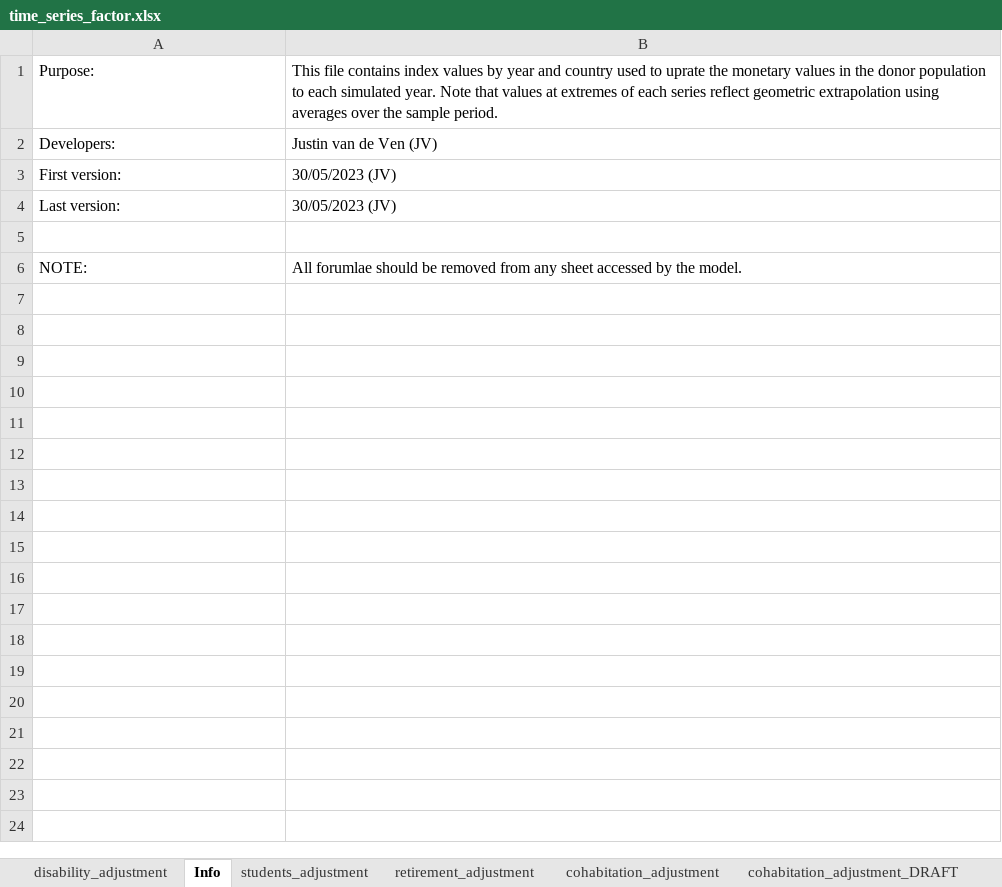
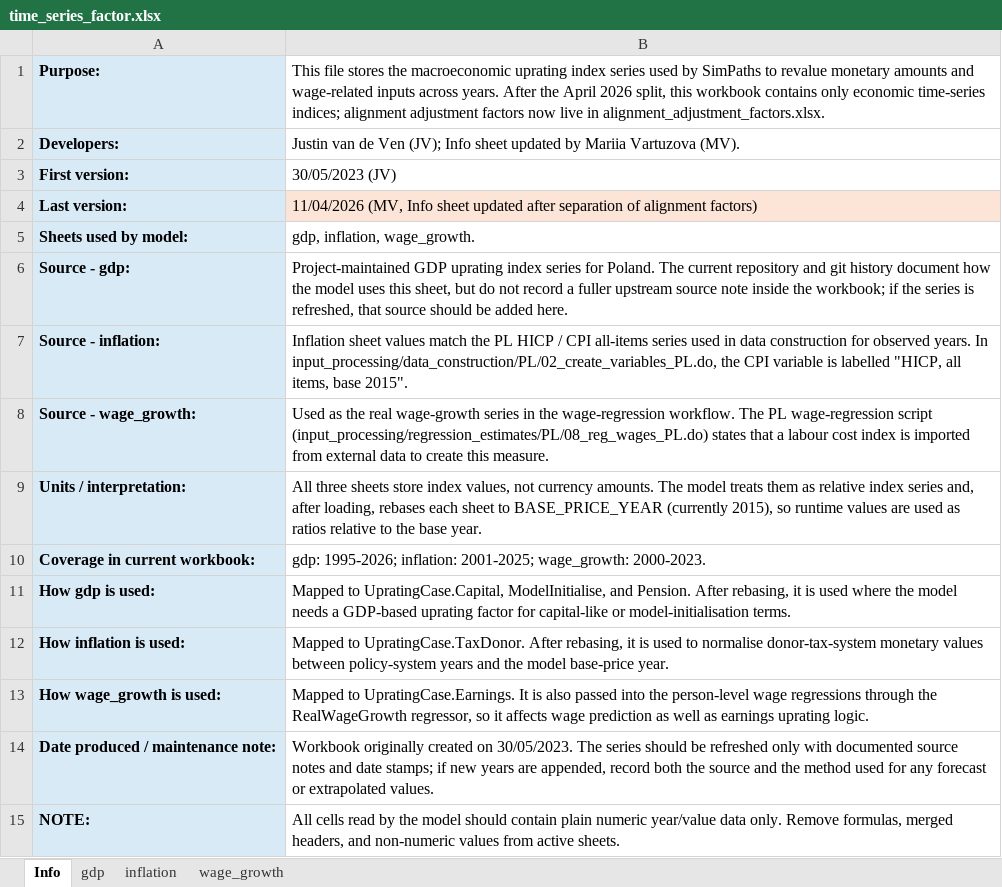
Before and after one commit to centreformicrosimulation/SimPathsEU, an Excel workbook: input/PL/time_series_factor.xlsx, sheet Info, drawn as a sheet; values as stored, in another font and other column widths than the file's, no borders; addresses are those after the commit; the diff names each change by its address in the sheet, - before the commit and + after, or states it on an @@ line.

```diff
--- a/input/PL/time_series_factor.xlsx (sheet Info)
+++ b/input/PL/time_series_factor.xlsx (sheet Info)
-sheet tab: disability_adjustment
-sheet tab: students_adjustment
-sheet tab: retirement_adjustment
-sheet tab: cohabitation_adjustment
-sheet tab: cohabitation_adjustment_DRAFT
-A1:A5 fill: none
+A1:A5 fill: #D9EAF7
-A1:A4 bold: off
+A1:A4 bold: on
-B1: This file contains index values by year and country used to uprate the monetary values in the donor population to each simulated year. Note that values at extremes of each series reflect geometric extrapolation using averages over the sample period.
+B1: This file stores the macroeconomic uprating index series used by SimPaths to revalue monetary amounts and wage-related inputs across years. After the April 2026 split, this workbook contains only economic time-series indices; alignment adjustment factors now live in alignment_adjustment_factors.xlsx.
-B2: Justin van de Ven (JV)
+B2: Justin van de Ven (JV); Info sheet updated by Mariia Vartuzova (MV).
-B4: 30/05/2023 (JV)
+B4: 11/04/2026 (MV, Info sheet updated after separation of alignment factors)
-B4 fill: none
+B4 fill: #FCE4D6
-row 5: (empty)
+row 5: Sheets used by model: | gdp, inflation, wage_growth.
+row 6: Source - gdp: | Project-maintained GDP uprating index series for Poland. The current repository and git history document how the model uses this sheet, but do not record a fuller upstream source note inside the workbook; if the series is refreshed, that source should be added here.
+row 7: Source - inflation: | Inflation sheet values match the PL HICP / CPI all-items series used in data construction for observed years. In input_processing/data_construction/PL/02_create_variables_PL.do, the CPI variable is labelled "HICP, all items, base 2015".
+row 8: Source - wage_growth: | Used as the real wage-growth series in the wage-regression workflow. The PL wage-regression script (input_processing/regression_estimates/PL/08_reg_wages_PL.do) states that a labour cost index is imported from external data to create this measure.
+row 9: Units / interpretation: | All three sheets store index values, not currency amounts. The model treats them as relative index series and, after loading, rebases each sheet to BASE_PRICE_YEAR (currently 2015), so runtime values are used as ratios relative to the base year.
+row 10: Coverage in current workbook: | gdp: 1995-2026; inflation: 2001-2025; wage_growth: 2000-2023.
+row 11: How gdp is used: | Mapped to UpratingCase.Capital, ModelInitialise, and Pension. After rebasing, it is used where the model needs a GDP-based uprating factor for capital-like or model-initialisation terms.
+row 12: How inflation is used: | Mapped to UpratingCase.TaxDonor. After rebasing, it is used to normalise donor-tax-system monetary values between policy-system years and the model base-price year.
+row 13: How wage_growth is used: | Mapped to UpratingCase.Earnings. It is also passed into the person-level wage regressions through the RealWageGrowth regressor, so it affects wage prediction as well as earnings uprating logic.
+row 14: Date produced / maintenance note: | Workbook originally created on 30/05/2023. The series should be refreshed only with documented source notes and date stamps; if new years are appended, record both the source and the method used for any forecast or extrapolated values.
@@ A15 fill: none → #D9EAF7, bold: off → on @@
-B15: All forumlae should be removed from any sheet accessed by the model.
+B15: All cells read by the model should contain plain numeric year/value data only. Remove formulas, merged headers, and non-numeric values from active sheets.
```
Also changed, not shown: other sheet tabs, input/DatabaseCountryYear.xlsx, input/PL/parameters.xlsx, 16 other files.
